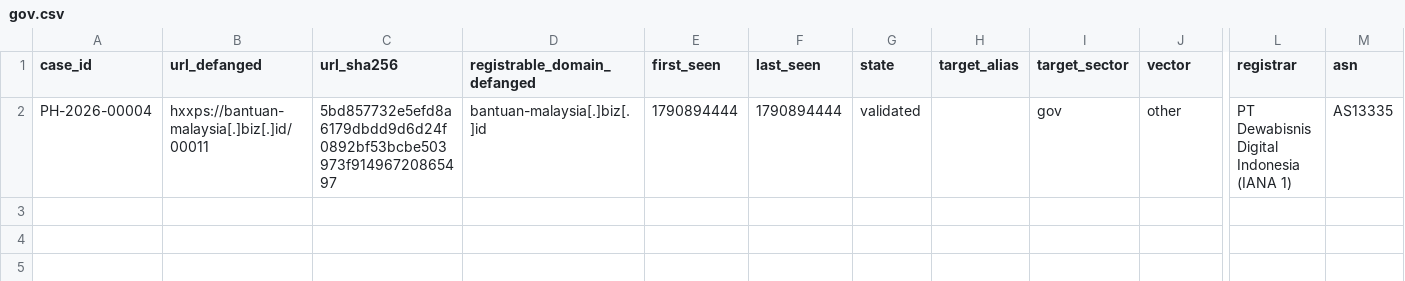
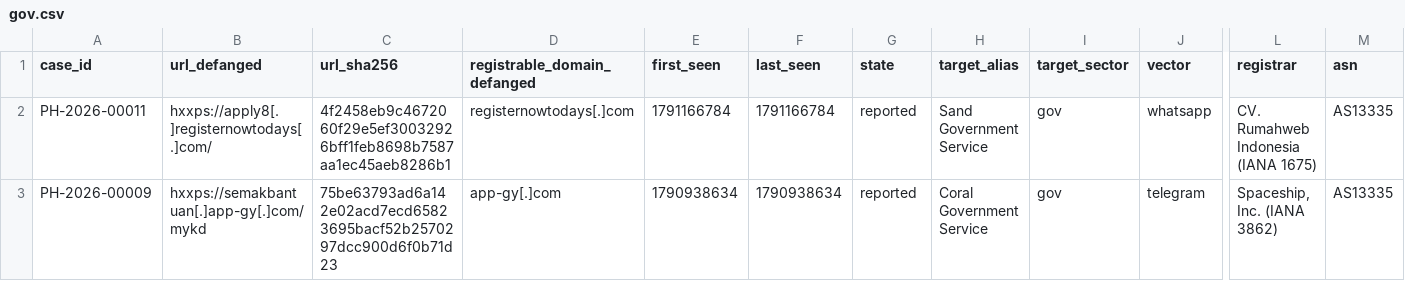
Before and after one commit to rectifyq/phishhunt-feed, a CSV file: feeds/by-sector/gov.csv, drawn as a sheet; only a part is shown, gaps mark what is left out; removed rows and columns are numbered as before the commit, all else as after; rows hold the shown columns only; the diff names each change by its address in the sheet, - before the commit and + after, or states it on an @@ line.

```diff
--- a/feeds/by-sector/gov.csv
+++ b/feeds/by-sector/gov.csv
-row 2: PH-2026-00004 | hxxps://bantuan-malaysia[.]biz[.]id/00011 | 5bd857732e5efd8a6179dbdd9d6d24f0892bf53bcbe503973f91496720865497 | bantuan-malaysia[.]biz[.]id | 1790894444 | 1790894444 | validated |  | gov | other | PT Dewabisnis Digital Indonesia (IANA 1) | AS13335
+row 2: PH-2026-00011 | hxxps://apply8[.]registernowtodays[.]com/ | 4f2458eb9c4672060f29e5ef30032926bff1feb8698b7587aa1ec45aeb8286b1 | registernowtodays[.]com | 1791166784 | 1791166784 | reported | Sand Government Service | gov | whatsapp | CV. Rumahweb Indonesia (IANA 1675) | AS13335
+row 3: PH-2026-00009 | hxxps://semakbantuan[.]app-gy[.]com/mykd | 75be63793ad6a142e02acd7ecd65823695bacf52b2570297dcc900d6f0b71d23 | app-gy[.]com | 1790938634 | 1790938634 | reported | Coral Government Service | gov | telegram | Spaceship, Inc. (IANA 3862) | AS13335
```
Also changed, not shown: feeds/all.csv, 1 other file.
